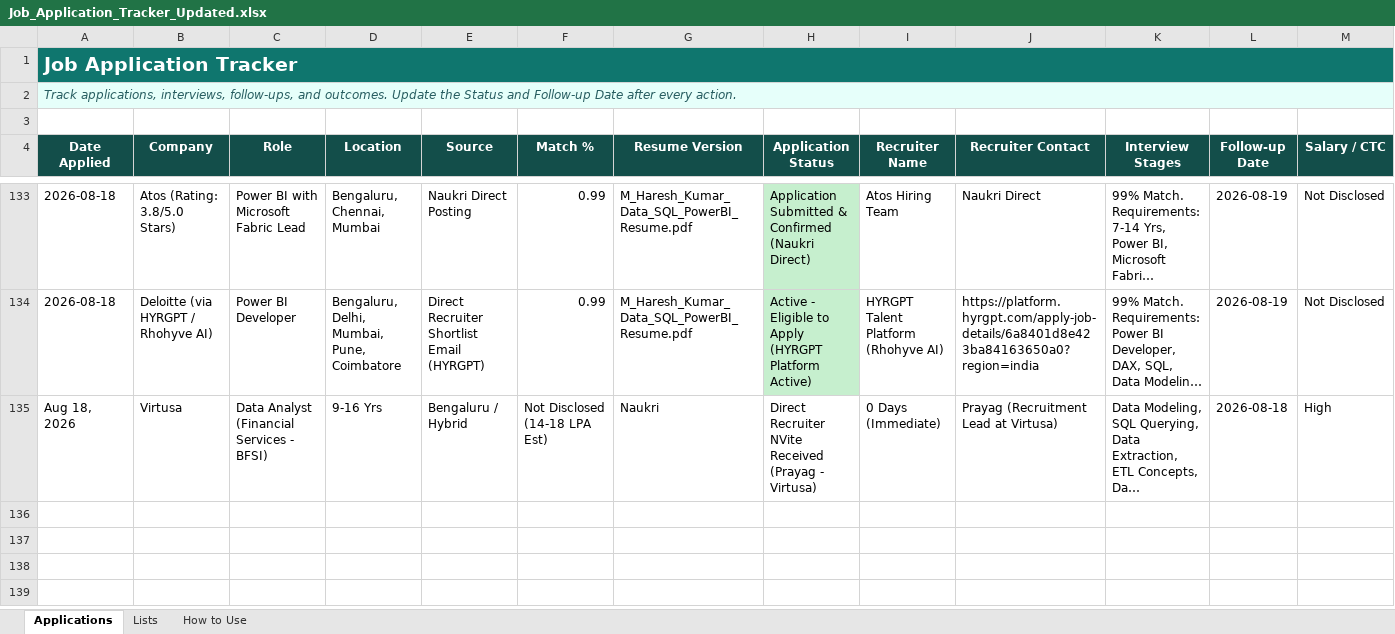
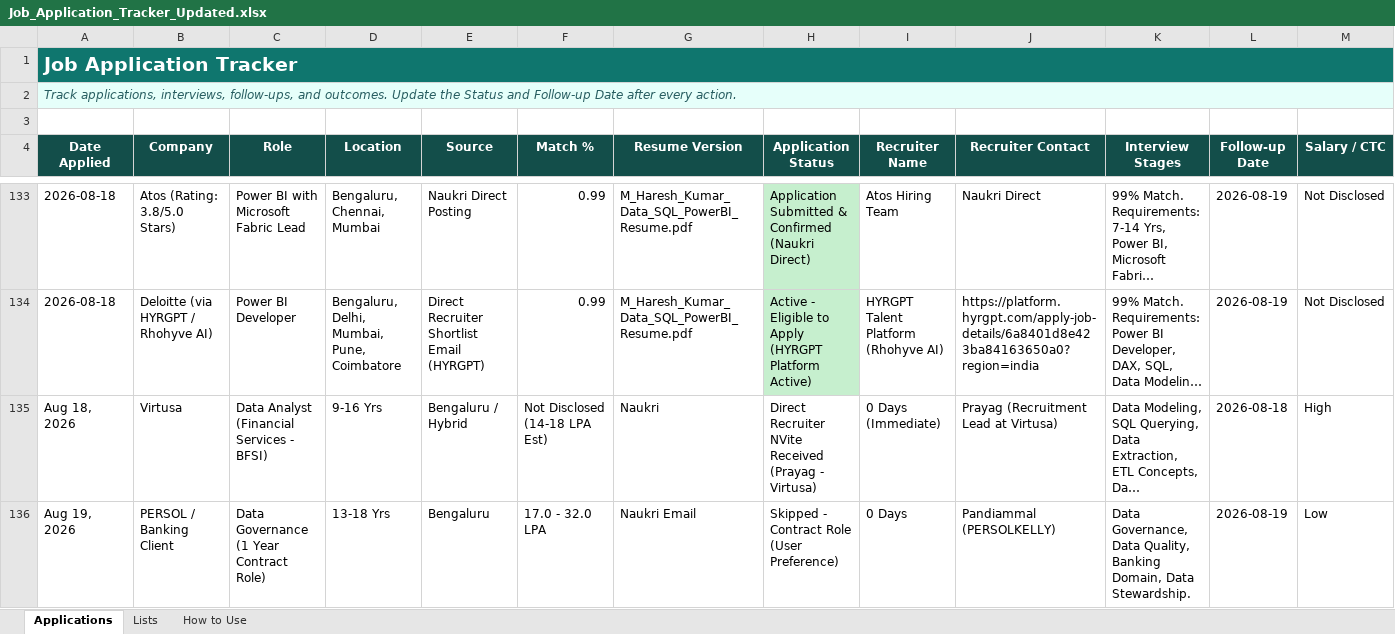
Before and after one commit to LeadGenData/M_Haresh_Kumar, an Excel workbook: Job_Application_Tracker_Updated.xlsx, sheet Applications, drawn as a sheet; only a part is shown, gaps mark what is left out; long unchanged cells end in …; values as stored, in another font and other column widths than the file's, no borders; conditional formats and table styles not drawn; rows hold the shown columns only; the diff names each change by its address in the sheet, - before the commit and + after, or states it on an @@ line.

Commit message:
Wednesday Aug 19: Logged Row 136 PERSOL Contract Role as Skipped per user preference

```diff
--- a/Job_Application_Tracker_Updated.xlsx (sheet Applications)
+++ b/Job_Application_Tracker_Updated.xlsx (sheet Applications)
+row 136: Aug 19, 2026 | PERSOL / Banking Client | Data Governance (1 Year Contract Role) | 13-18 Yrs | Bengaluru | 17.0 - 32.0 LPA | Naukri Email | Skipped - Contract Role (User Preference) | 0 Days | Pandiammal (PERSOLKELLY) | Data Governance, Data Quality, Banking Domain, Data Stewardship. | 2026-08-19 | Low
```
